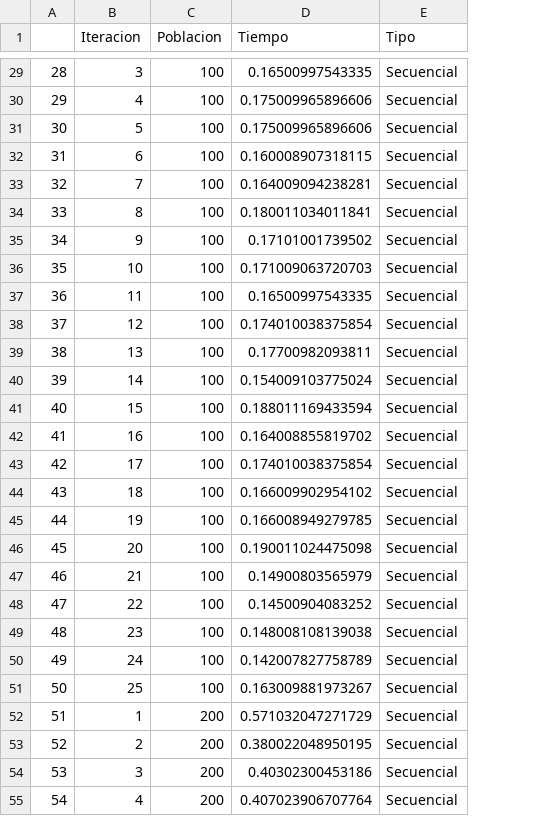
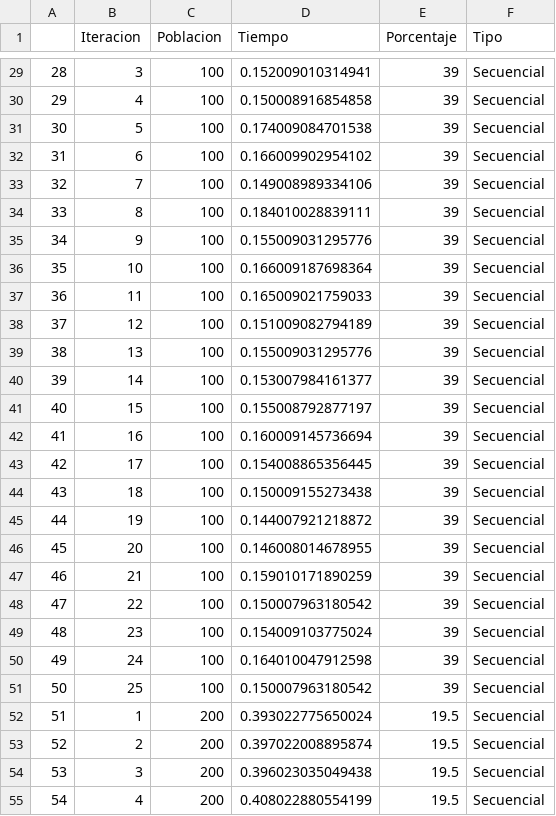
Before and after one commit to ValeryGomez/SimulacionSistemas, a CSV file: P11/tiemposno.csv, drawn as a sheet; only a part is shown, gaps mark what is left out; the diff covers the shown part only; the diff names each change by its address in the sheet, - before the commit and + after, or states it on an @@ line.

```diff
--- a/P11/tiemposno.csv
+++ b/P11/tiemposno.csv
+column E (Porcentaje), rows 29-55: 39 | 39 | 39 | 39 | 39 | 39 | 39 | 39 | 39 | 39 | 39 | 39 | 39 | 39 | 39 | 39 | 39 | 39 | 39 | 39 | 39 | 39 | 39 | 19.5 | 19.5 | 19.5 | 19.5
-D29 (Tiempo): 0.16500997543335
+D29 (Tiempo): 0.152009010314941
-D30 (Tiempo): 0.175009965896606
+D30 (Tiempo): 0.150008916854858
-D31 (Tiempo): 0.175009965896606
+D31 (Tiempo): 0.174009084701538
-D32 (Tiempo): 0.160008907318115
+D32 (Tiempo): 0.166009902954102
-D33 (Tiempo): 0.164009094238281
+D33 (Tiempo): 0.149008989334106
-D34 (Tiempo): 0.180011034011841
+D34 (Tiempo): 0.184010028839111
-D35 (Tiempo): 0.17101001739502
+D35 (Tiempo): 0.155009031295776
-D36 (Tiempo): 0.171009063720703
+D36 (Tiempo): 0.166009187698364
-D37 (Tiempo): 0.16500997543335
+D37 (Tiempo): 0.165009021759033
-D38 (Tiempo): 0.174010038375854
+D38 (Tiempo): 0.151009082794189
-D39 (Tiempo): 0.17700982093811
+D39 (Tiempo): 0.155009031295776
-D40 (Tiempo): 0.154009103775024
+D40 (Tiempo): 0.153007984161377
-D41 (Tiempo): 0.188011169433594
+D41 (Tiempo): 0.155008792877197
-D42 (Tiempo): 0.164008855819702
+D42 (Tiempo): 0.160009145736694
-D43 (Tiempo): 0.174010038375854
+D43 (Tiempo): 0.154008865356445
-D44 (Tiempo): 0.166009902954102
+D44 (Tiempo): 0.150009155273438
-D45 (Tiempo): 0.166008949279785
+D45 (Tiempo): 0.144007921218872
-D46 (Tiempo): 0.190011024475098
+D46 (Tiempo): 0.146008014678955
-D47 (Tiempo): 0.14900803565979
+D47 (Tiempo): 0.159010171890259
-D48 (Tiempo): 0.14500904083252
+D48 (Tiempo): 0.150007963180542
-D49 (Tiempo): 0.148008108139038
+D49 (Tiempo): 0.154009103775024
-D50 (Tiempo): 0.142007827758789
+D50 (Tiempo): 0.164010047912598
-D51 (Tiempo): 0.163009881973267
+D51 (Tiempo): 0.150007963180542
-D52 (Tiempo): 0.571032047271729
+D52 (Tiempo): 0.393022775650024
-D53 (Tiempo): 0.380022048950195
+D53 (Tiempo): 0.397022008895874
-D54 (Tiempo): 0.40302300453186
+D54 (Tiempo): 0.396023035049438
-D55 (Tiempo): 0.407023906707764
+D55 (Tiempo): 0.408022880554199
```
Also changed, not shown: 71 edited cells elsewhere in this file, P11/tiempos.csv, 5 other files.
